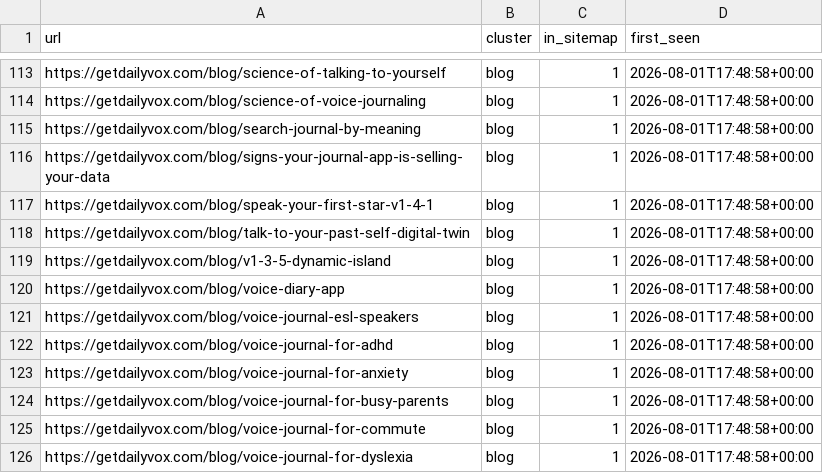
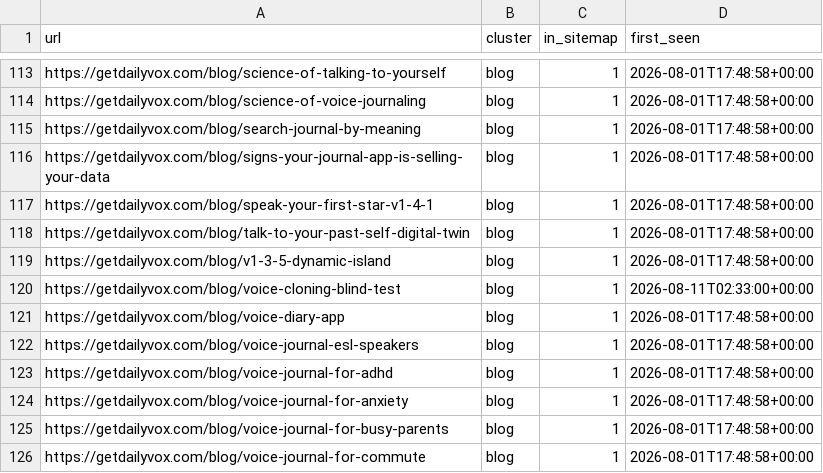
Before and after one commit to intrepidkarthi/autoseo, a CSV file: state/url_inventory.csv, drawn as a sheet; only a part is shown, gaps mark what is left out; the shorter side is filled out with more unchanged rows; the diff names each change by its address in the sheet, - before the commit and + after, or states it on an @@ line.

```diff
--- a/state/url_inventory.csv
+++ b/state/url_inventory.csv
+row 120: https://getdailyvox.com/blog/voice-cloning-blind-test | blog | 1 | 2026-08-11T02:33:00+00:00
```
Also changed, not shown: state/bing_daily.csv, state/gsc_page_daily.csv, 4 other files.
